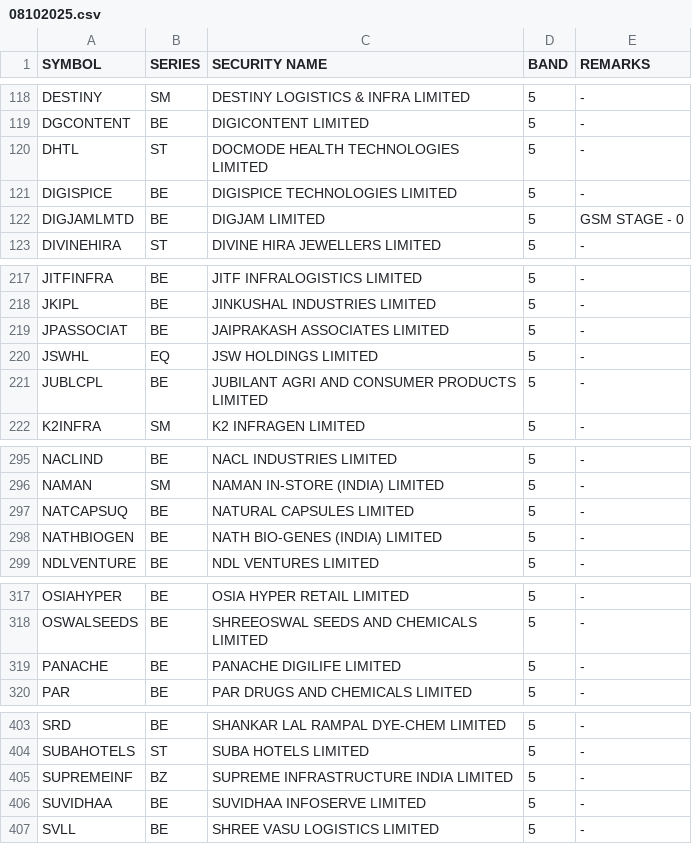
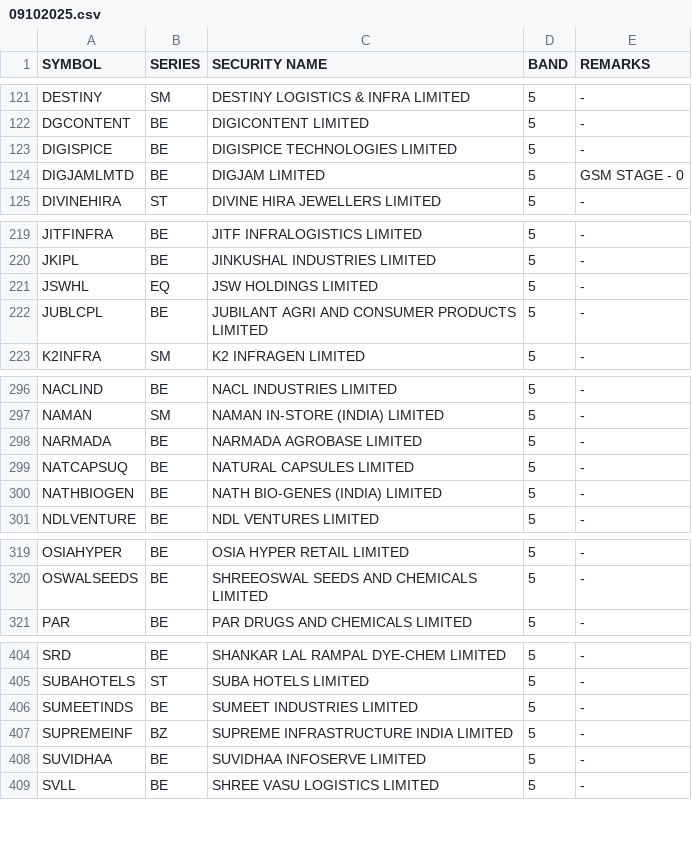
Before and after one commit to Anny26022/price_band, a CSV file: 09102025.csv (was 08102025.csv), drawn as a sheet; only a part is shown, gaps mark what is left out; removed rows and columns are numbered as before the commit, all else as after; the diff covers the shown part only; the diff names each change by its address in the sheet, - before the commit and + after, or states it on an @@ line.

```diff
--- a/08102025.csv
+++ b/09102025.csv
-row 120: DHTL | ST | DOCMODE HEALTH TECHNOLOGIES LIMITED | 5 | -
-row 219: JPASSOCIAT | BE | JAIPRAKASH ASSOCIATES LIMITED | 5 | -
+row 298: NARMADA | BE | NARMADA AGROBASE LIMITED | 5 | -
-row 319: PANACHE | BE | PANACHE DIGILIFE LIMITED | 5 | -
+row 406: SUMEETINDS | BE | SUMEET INDUSTRIES LIMITED | 5 | -
```
Also changed, not shown: 7 added rows, 8 removed rows and 3 edited cells elsewhere in this file.
